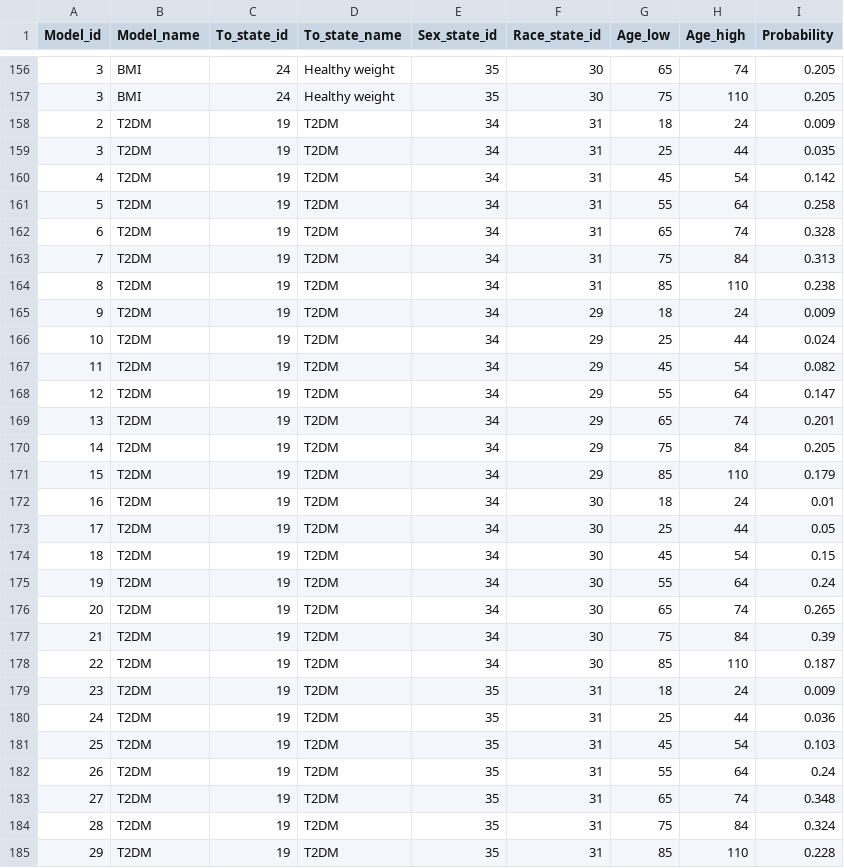
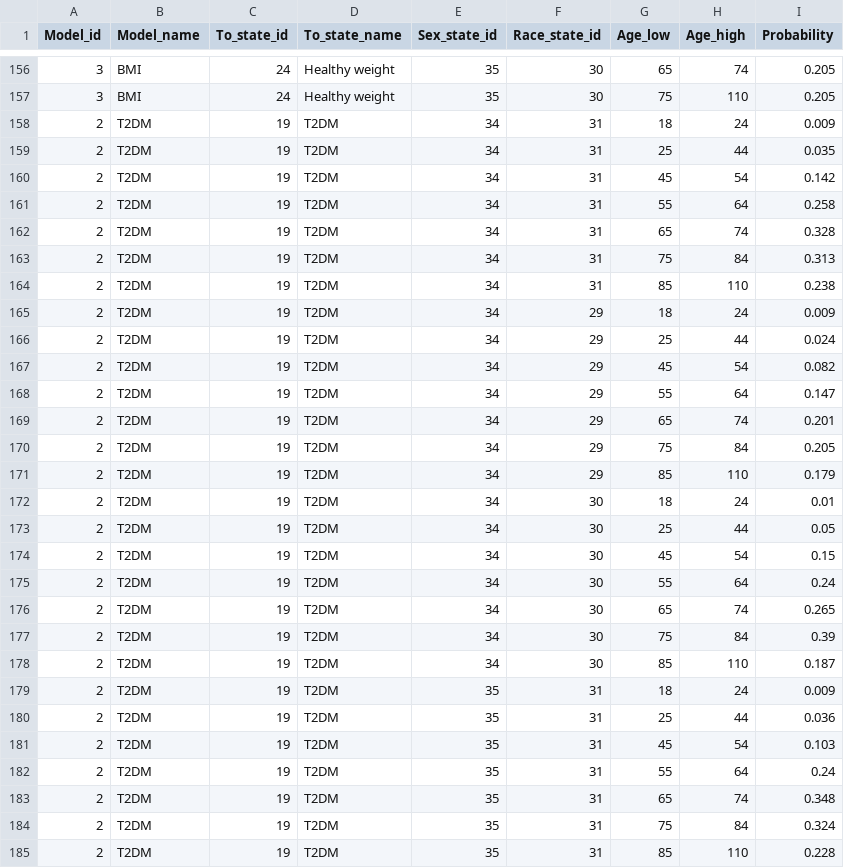
Before and after one commit to alexgoodell/go-mdism, a CSV file: input-files/ras_inputs.csv, drawn as a sheet; only a part is shown, gaps mark what is left out; the diff covers the shown part only.

```diff
--- a/input-files/ras_inputs.csv
+++ b/input-files/ras_inputs.csv
@@ -158,28 +158,28 @@ Model_id,Model_name,To_state_id,To_state_name,Sex_state_id,Race_state_id,Age_low
 2,T2DM,19,T2DM,34,31,18,24,0.009
-3,T2DM,19,T2DM,34,31,25,44,0.035
-4,T2DM,19,T2DM,34,31,45,54,0.142
-5,T2DM,19,T2DM,34,31,55,64,0.258
-6,T2DM,19,T2DM,34,31,65,74,0.328
-7,T2DM,19,T2DM,34,31,75,84,0.313
-8,T2DM,19,T2DM,34,31,85,110,0.238
-9,T2DM,19,T2DM,34,29,18,24,0.009
-10,T2DM,19,T2DM,34,29,25,44,0.024
-11,T2DM,19,T2DM,34,29,45,54,0.082
-12,T2DM,19,T2DM,34,29,55,64,0.147
-13,T2DM,19,T2DM,34,29,65,74,0.201
-14,T2DM,19,T2DM,34,29,75,84,0.205
-15,T2DM,19,T2DM,34,29,85,110,0.179
-16,T2DM,19,T2DM,34,30,18,24,0.01
-17,T2DM,19,T2DM,34,30,25,44,0.05
-18,T2DM,19,T2DM,34,30,45,54,0.15
-19,T2DM,19,T2DM,34,30,55,64,0.24
-20,T2DM,19,T2DM,34,30,65,74,0.265
-21,T2DM,19,T2DM,34,30,75,84,0.39
-22,T2DM,19,T2DM,34,30,85,110,0.187
-23,T2DM,19,T2DM,35,31,18,24,0.009
-24,T2DM,19,T2DM,35,31,25,44,0.036
-25,T2DM,19,T2DM,35,31,45,54,0.103
-26,T2DM,19,T2DM,35,31,55,64,0.24
-27,T2DM,19,T2DM,35,31,65,74,0.348
-28,T2DM,19,T2DM,35,31,75,84,0.324
-29,T2DM,19,T2DM,35,31,85,110,0.228
+2,T2DM,19,T2DM,34,31,25,44,0.035
+2,T2DM,19,T2DM,34,31,45,54,0.142
+2,T2DM,19,T2DM,34,31,55,64,0.258
+2,T2DM,19,T2DM,34,31,65,74,0.328
+2,T2DM,19,T2DM,34,31,75,84,0.313
+2,T2DM,19,T2DM,34,31,85,110,0.238
+2,T2DM,19,T2DM,34,29,18,24,0.009
+2,T2DM,19,T2DM,34,29,25,44,0.024
+2,T2DM,19,T2DM,34,29,45,54,0.082
+2,T2DM,19,T2DM,34,29,55,64,0.147
+2,T2DM,19,T2DM,34,29,65,74,0.201
+2,T2DM,19,T2DM,34,29,75,84,0.205
+2,T2DM,19,T2DM,34,29,85,110,0.179
+2,T2DM,19,T2DM,34,30,18,24,0.01
+2,T2DM,19,T2DM,34,30,25,44,0.05
+2,T2DM,19,T2DM,34,30,45,54,0.15
+2,T2DM,19,T2DM,34,30,55,64,0.24
+2,T2DM,19,T2DM,34,30,65,74,0.265
+2,T2DM,19,T2DM,34,30,75,84,0.39
+2,T2DM,19,T2DM,34,30,85,110,0.187
+2,T2DM,19,T2DM,35,31,18,24,0.009
+2,T2DM,19,T2DM,35,31,25,44,0.036
+2,T2DM,19,T2DM,35,31,45,54,0.103
+2,T2DM,19,T2DM,35,31,55,64,0.24
+2,T2DM,19,T2DM,35,31,65,74,0.348
+2,T2DM,19,T2DM,35,31,75,84,0.324
+2,T2DM,19,T2DM,35,31,85,110,0.228
```
Also changed, not shown: 56 edited cells elsewhere in this file, 4 other files.
